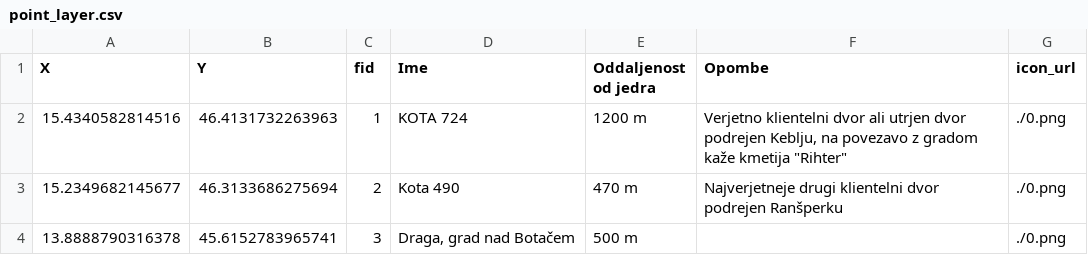
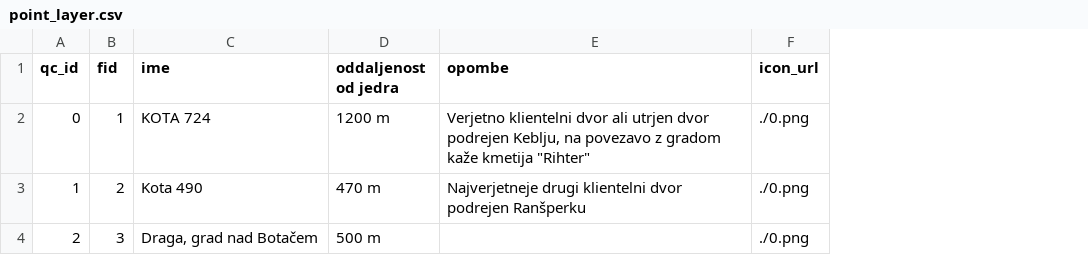
Before and after one commit to Najdisca/Najdisca.si, a CSV file: neopredeljeno/1/csv/point_layer.csv, drawn as a sheet; removed rows and columns are numbered as before the commit, all else as after; the diff names each change by its address in the sheet, - before the commit and + after, or states it on an @@ line.

```diff
--- a/neopredeljeno/1/csv/point_layer.csv
+++ b/neopredeljeno/1/csv/point_layer.csv
-column A (X), rows 2-4: 15.4340582814516 | 15.2349682145677 | 13.8888790316378
-column B (Y), rows 2-4: 46.4131732263963 | 46.3133686275694 | 45.6152783965741
+column A (qc_id), rows 2-4: 0 | 1 | 2
-C1: Ime
+C1: ime
-D1: Oddaljenost od jedra
+D1: oddaljenost od jedra
-E1: Opombe
+E1: opombe
```
Also changed, not shown: gradovi_z_obrambnimi_sistemi/1/csv/point_layer.csv, klientelni_dvori/1/csv/point_layer.csv, 4 other files.
